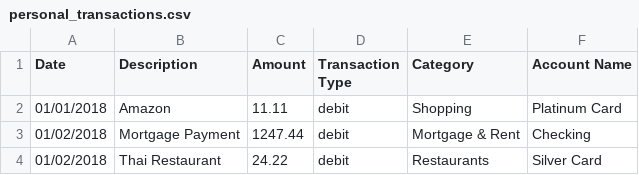
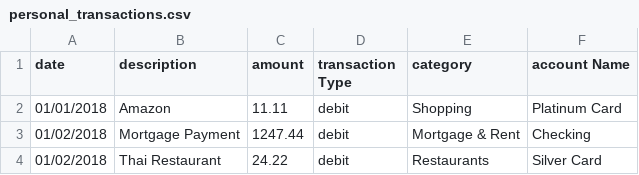
Before and after one commit to gayathri2647/Wallet-Genie, a CSV file: db/personal_transactions.csv, drawn as a sheet; only a part is shown.

```diff
--- a/db/personal_transactions.csv
+++ b/db/personal_transactions.csv
@@ -1,2 +1,2 @@
-Date,Description,Amount,Transaction Type,Category,Account Name
+date,description,amount,transaction Type,category,account Name
 01/01/2018,Amazon,11.11,debit,Shopping,Platinum Card
```
Also changed, not shown: 8 other files.
